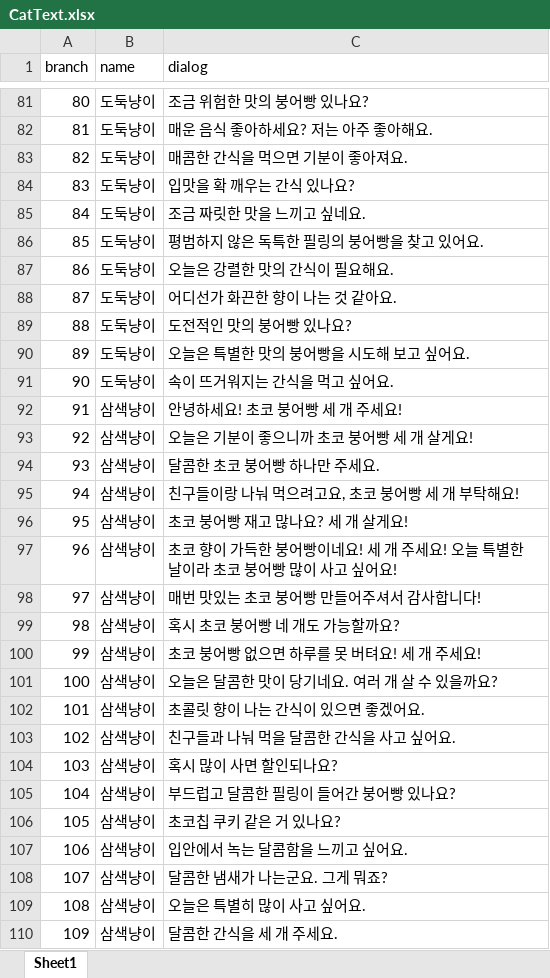
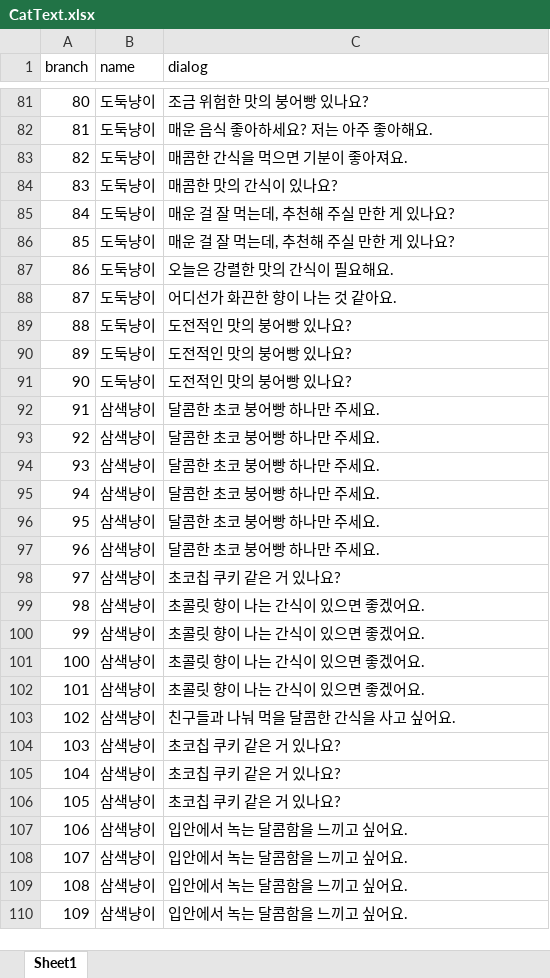
Before and after one commit to BCSDLab/Kittys_Bungeoppang_Cafe, an Excel workbook: Assets/11.Chat/CatText.xlsx, sheet Sheet1, drawn as a sheet; only a part is shown, gaps mark what is left out; values as stored, in another font and other column widths than the file's, no borders; the diff covers the shown part only; the diff names each change by its address in the sheet, - before the commit and + after, or states it on an @@ line.

```diff
--- a/Assets/11.Chat/CatText.xlsx (sheet Sheet1)
+++ b/Assets/11.Chat/CatText.xlsx (sheet Sheet1)
-C84 (dialog): 입맛을 확 깨우는 간식 있나요?
+C84 (dialog): 매콤한 맛의 간식이 있나요?
-C85 (dialog): 조금 짜릿한 맛을 느끼고 싶네요.
+C85 (dialog): 매운 걸 잘 먹는데, 추천해 주실 만한 게 있나요?
-C86 (dialog): 평범하지 않은 독특한 필링의 붕어빵을 찾고 있어요.
+C86 (dialog): 매운 걸 잘 먹는데, 추천해 주실 만한 게 있나요?
-C90 (dialog): 오늘은 특별한 맛의 붕어빵을 시도해 보고 싶어요.
+C90 (dialog): 도전적인 맛의 붕어빵 있나요?
-C91 (dialog): 속이 뜨거워지는 간식을 먹고 싶어요.
+C91 (dialog): 도전적인 맛의 붕어빵 있나요?
-C92 (dialog): 안녕하세요! 초코 붕어빵 세 개 주세요!
+C92 (dialog): 달콤한 초코 붕어빵 하나만 주세요.
-C93 (dialog): 오늘은 기분이 좋으니까 초코 붕어빵 세 개 살게요!
+C93 (dialog): 달콤한 초코 붕어빵 하나만 주세요.
-C95 (dialog): 친구들이랑 나눠 먹으려고요, 초코 붕어빵 세 개 부탁해요!
+C95 (dialog): 달콤한 초코 붕어빵 하나만 주세요.
-C96 (dialog): 초코 붕어빵 재고 많나요? 세 개 살게요!
+C96 (dialog): 달콤한 초코 붕어빵 하나만 주세요.
-C97 (dialog): 초코 향이 가득한 붕어빵이네요! 세 개 주세요! 오늘 특별한 날이라 초코 붕어빵 많이 사고 싶어요!
+C97 (dialog): 달콤한 초코 붕어빵 하나만 주세요.
-C98 (dialog): 매번 맛있는 초코 붕어빵 만들어주셔서 감사합니다!
+C98 (dialog): 초코칩 쿠키 같은 거 있나요?
-C99 (dialog): 혹시 초코 붕어빵 네 개도 가능할까요?
+C99 (dialog): 초콜릿 향이 나는 간식이 있으면 좋겠어요.
-C100 (dialog): 초코 붕어빵 없으면 하루를 못 버텨요! 세 개 주세요!
+C100 (dialog): 초콜릿 향이 나는 간식이 있으면 좋겠어요.
-C101 (dialog): 오늘은 달콤한 맛이 당기네요. 여러 개 살 수 있을까요?
+C101 (dialog): 초콜릿 향이 나는 간식이 있으면 좋겠어요.
-C104 (dialog): 혹시 많이 사면 할인되나요?
+C104 (dialog): 초코칩 쿠키 같은 거 있나요?
-C105 (dialog): 부드럽고 달콤한 필링이 들어간 붕어빵 있나요?
+C105 (dialog): 초코칩 쿠키 같은 거 있나요?
-C108 (dialog): 달콤한 냄새가 나는군요. 그게 뭐죠?
+C108 (dialog): 입안에서 녹는 달콤함을 느끼고 싶어요.
-C109 (dialog): 오늘은 특별히 많이 사고 싶어요.
+C109 (dialog): 입안에서 녹는 달콤함을 느끼고 싶어요.
-C110 (dialog): 달콤한 간식을 세 개 주세요.
+C110 (dialog): 입안에서 녹는 달콤함을 느끼고 싶어요.
```
Also changed, not shown: 40 edited cells elsewhere in this sheet, 8 other files.
